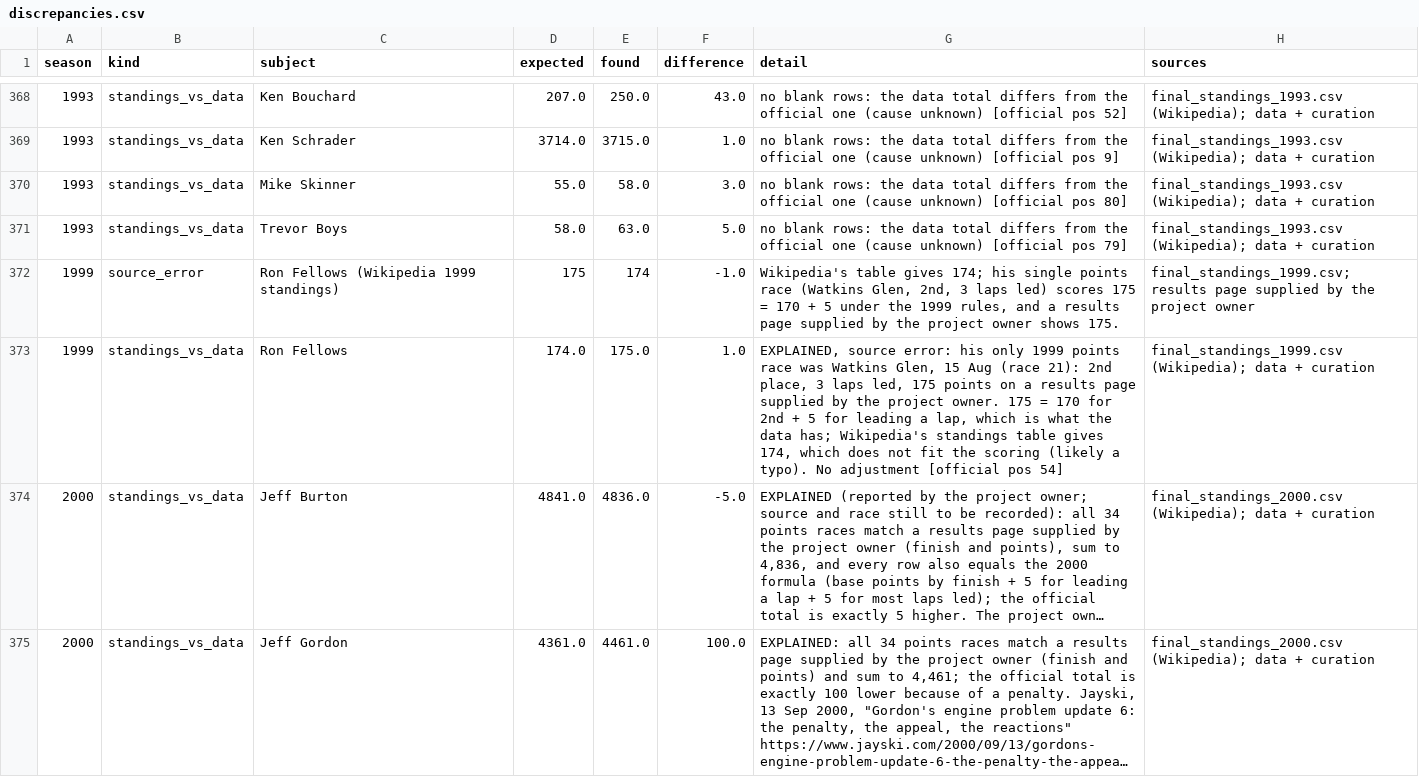
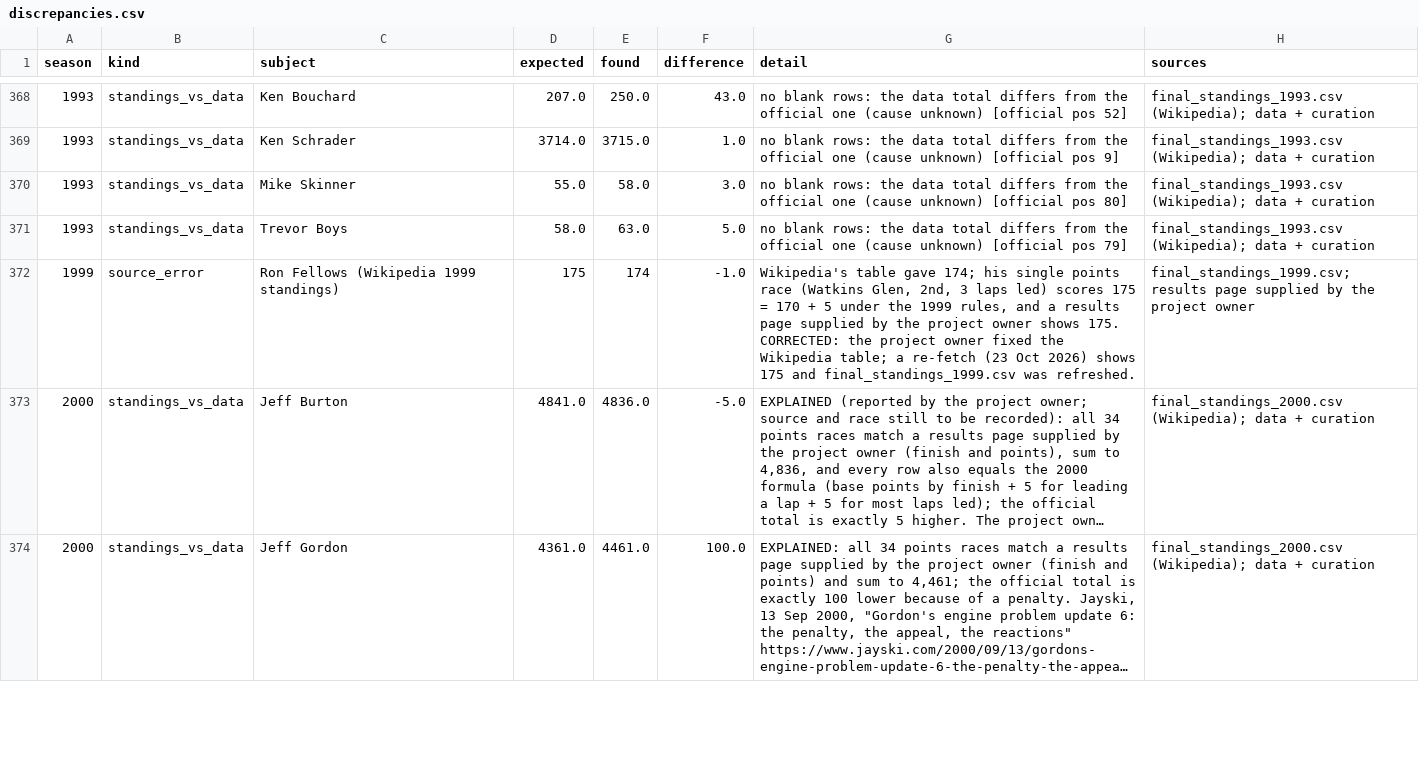
Before and after one commit to intelati26/nascarvis, a CSV file: curation/discrepancies.csv, drawn as a sheet; only a part is shown, gaps mark what is left out; long unchanged cells end in …; the diff names each change by its address in the sheet, - before the commit and + after, or states it on an @@ line.

```diff
--- a/curation/discrepancies.csv
+++ b/curation/discrepancies.csv
-G372 (detail): Wikipedia's table gives 174; his single points race (Watkins Glen, 2nd, 3 laps led) scores 175 = 170 + 5 under the 1999 rules, and a results page supplied by the project owner shows 175.
+G372 (detail): Wikipedia's table gave 174; his single points race (Watkins Glen, 2nd, 3 laps led) scores 175 = 170 + 5 under the 1999 rules, and a results page supplied by the project owner shows 175. CORRECTED: the project owner fixed the Wikipedia table; a re-fetch (23 Oct 2026) shows 175 and final_standings_1999.csv was refreshed.
-row 373: 1999 | standings_vs_data | Ron Fellows | 174.0 | 175.0 | 1.0 | EXPLAINED, source error: his only 1999 points race was Watkins Glen, 15 Aug (race 21): 2nd place, 3 laps led, 175 points on a results page supplied by the project owner. 175 = 170 for 2nd + 5 for leading a lap, which is what the data has; Wikipedia's standings table gives 174, which does not fit the scoring (likely a typo). No adjustment [official pos 54] | final_standings_1999.csv (Wikipedia); data + curation
```
Also changed, not shown: curation/final_standings_1999.csv, curation/standings_check.csv, 1 other file.
